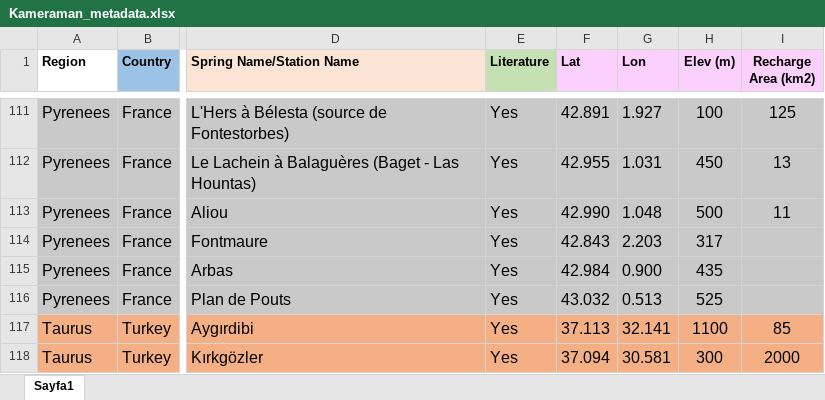
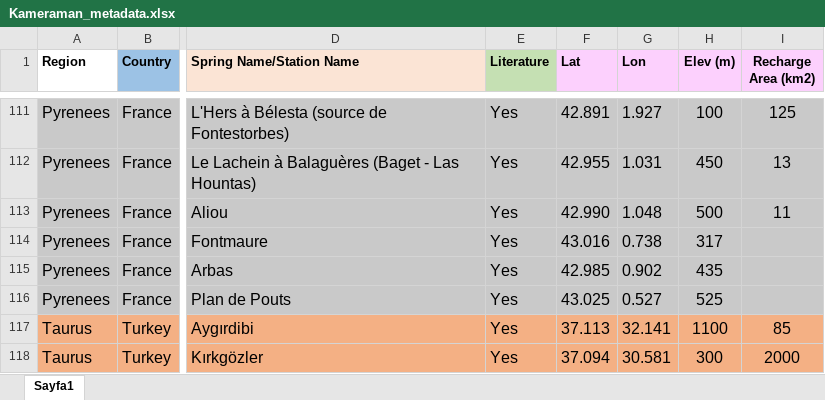
Before and after one commit to selimcalli/KaMERaMAN-Dataset, an Excel workbook: Kameraman_metadata.xlsx, sheet Sayfa1, drawn as a sheet; only a part is shown, gaps mark what is left out; values as stored, in another font and other column widths than the file's, no borders; the diff names each change by its address in the sheet, - before the commit and + after, or states it on an @@ line.

Commit message:
Add files via upload

```diff
--- a/Kameraman_metadata.xlsx (sheet Sayfa1)
+++ b/Kameraman_metadata.xlsx (sheet Sayfa1)
-F114 (Lat): 42.843
+F114 (Lat): 43.016
-G114 (Lon): 2.203
+G114 (Lon): 0.738
-F115 (Lat): 42.984
+F115 (Lat): 42.985
-G115 (Lon): 0.900
+G115 (Lon): 0.902
-F116 (Lat): 43.032
+F116 (Lat): 43.025
-G116 (Lon): 0.513
+G116 (Lon): 0.527
```
